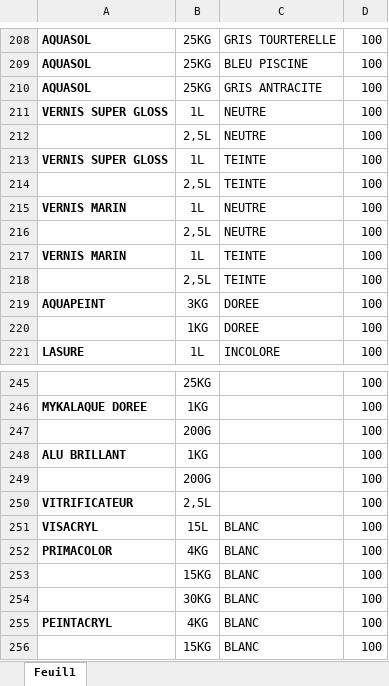
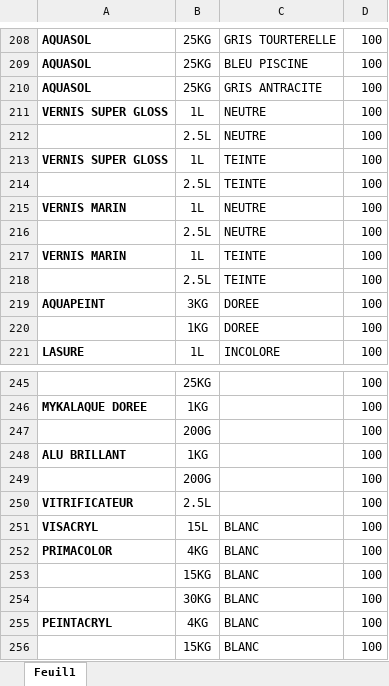
Before and after one commit to Narutsugawa/aurlac, an Excel workbook: assets/documents/products.xlsx, sheet Feuil1, drawn as a sheet; only a part is shown, gaps mark what is left out; values as stored, in another font and other column widths than the file's, no borders; the diff names each change by its address in the sheet, - before the commit and + after, or states it on an @@ line.

Commit message:
FIX: excel data not imported

```diff
--- a/assets/documents/products.xlsx (sheet Feuil1)
+++ b/assets/documents/products.xlsx (sheet Feuil1)
-B212: 2,5L
+B212: 2.5L
-B214: 2,5L
+B214: 2.5L
-B216: 2,5L
+B216: 2.5L
-B218: 2,5L
+B218: 2.5L
-B250: 2,5L
+B250: 2.5L
```
Also changed, not shown: 1 other file.
